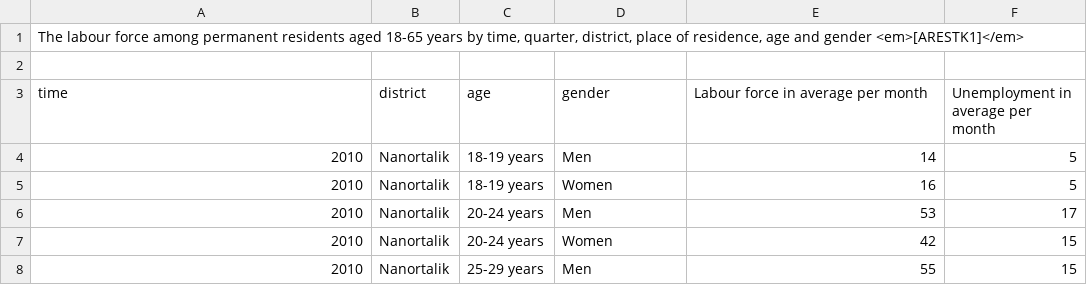
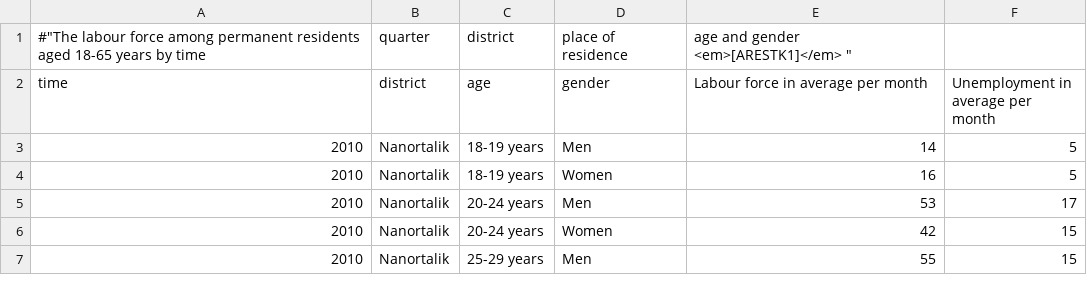
Before and after one commit to terourou/small-area-estimation, a CSV file: vignettes/unemployed/data/ARXSTK1_20210313-211050.csv, drawn as a sheet; only a part is shown; removed rows and columns are numbered as before the commit, all else as after; the diff names each change by its address in the sheet, - before the commit and + after, or states it on an @@ line.

```diff
--- a/vignettes/unemployed/data/ARXSTK1_20210313-211050.csv
+++ b/vignettes/unemployed/data/ARXSTK1_20210313-211050.csv
-row 1: The labour force among permanent residents aged 18-65 years by time, quarter, district, place of residence, age and gender <em>[ARESTK1]</em>
-row 1: (empty)
+row 1: #"The labour force among permanent residents aged 18-65 years by time | quarter | district | place of residence | age and gender <em>[ARESTK1]</em> "
```
Also changed, not shown: 2 other files.
